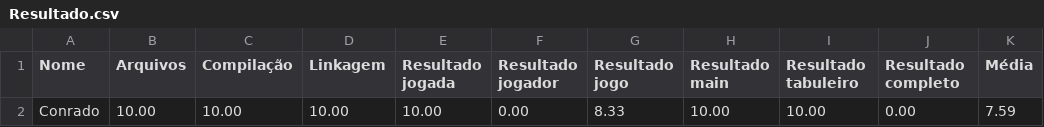
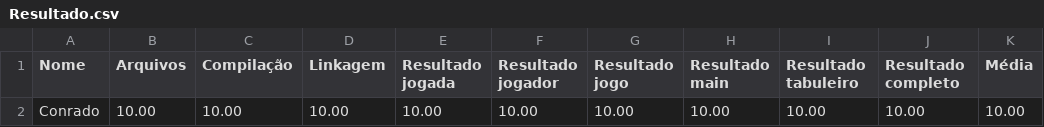
Before and after one commit to ConradoAntoniazi-UFES/exercicios-gerais, a CSV file: 04_TAD_simples/TAD_01/Resultado.csv, drawn as a sheet.

```diff
--- a/04_TAD_simples/TAD_01/Resultado.csv
+++ b/04_TAD_simples/TAD_01/Resultado.csv
@@ -1,2 +1,2 @@
 Nome,Arquivos,Compilação,Linkagem,Resultado jogada,Resultado jogador,Resultado jogo,Resultado main,Resultado tabuleiro,Resultado completo,Média
-Conrado,10.00,10.00,10.00,10.00,0.00,8.33,10.00,10.00,0.00,7.59
+Conrado,10.00,10.00,10.00,10.00,10.00,10.00,10.00,10.00,10.00,10.00
```
Also changed, not shown: 17 other files.
